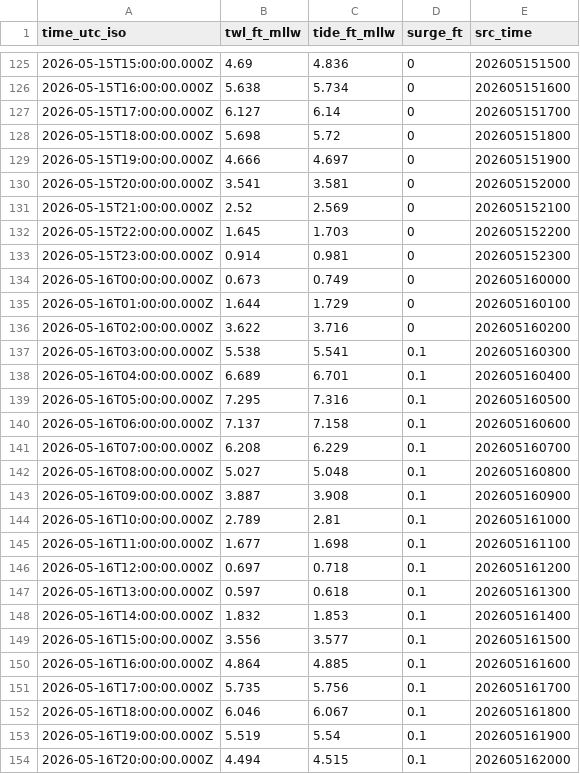
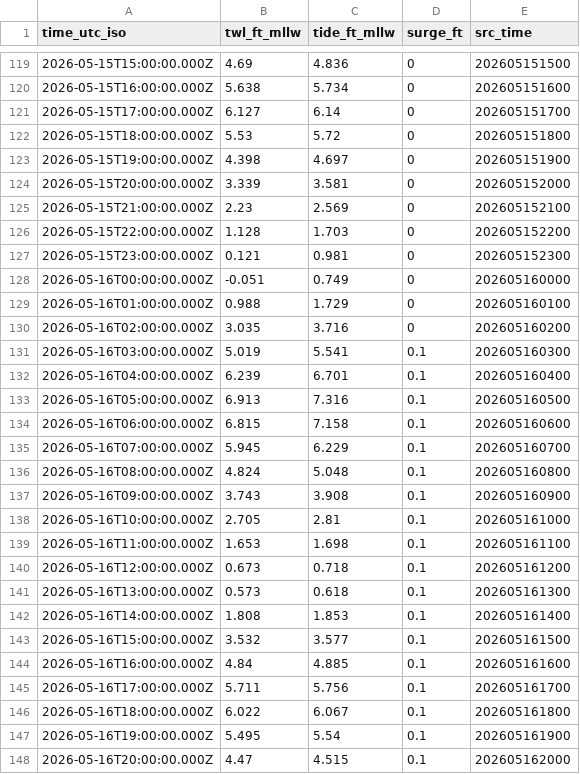
Before and after one commit to hondrospj/Delaware-River, a CSV file: data/petss_forecast.csv, drawn as a sheet; only a part is shown, gaps mark what is left out; the diff covers the shown part only.

```diff
--- a/data/petss_forecast.csv
+++ b/data/petss_forecast.csv
@@ -127,28 +121,28 @@ time_utc_iso,twl_ft_mllw,tide_ft_mllw,surge_ft,src_time
 2026-05-15T17:00:00.000Z,6.127,6.14,0,202605151700
-2026-05-15T18:00:00.000Z,5.698,5.72,0,202605151800
-2026-05-15T19:00:00.000Z,4.666,4.697,0,202605151900
-2026-05-15T20:00:00.000Z,3.541,3.581,0,202605152000
-2026-05-15T21:00:00.000Z,2.52,2.569,0,202605152100
-2026-05-15T22:00:00.000Z,1.645,1.703,0,202605152200
-2026-05-15T23:00:00.000Z,0.914,0.981,0,202605152300
-2026-05-16T00:00:00.000Z,0.673,0.749,0,202605160000
-2026-05-16T01:00:00.000Z,1.644,1.729,0,202605160100
-2026-05-16T02:00:00.000Z,3.622,3.716,0,202605160200
-2026-05-16T03:00:00.000Z,5.538,5.541,0.1,202605160300
-2026-05-16T04:00:00.000Z,6.689,6.701,0.1,202605160400
-2026-05-16T05:00:00.000Z,7.295,7.316,0.1,202605160500
-2026-05-16T06:00:00.000Z,7.137,7.158,0.1,202605160600
-2026-05-16T07:00:00.000Z,6.208,6.229,0.1,202605160700
-2026-05-16T08:00:00.000Z,5.027,5.048,0.1,202605160800
-2026-05-16T09:00:00.000Z,3.887,3.908,0.1,202605160900
-2026-05-16T10:00:00.000Z,2.789,2.81,0.1,202605161000
-2026-05-16T11:00:00.000Z,1.677,1.698,0.1,202605161100
-2026-05-16T12:00:00.000Z,0.697,0.718,0.1,202605161200
-2026-05-16T13:00:00.000Z,0.597,0.618,0.1,202605161300
-2026-05-16T14:00:00.000Z,1.832,1.853,0.1,202605161400
-2026-05-16T15:00:00.000Z,3.556,3.577,0.1,202605161500
-2026-05-16T16:00:00.000Z,4.864,4.885,0.1,202605161600
-2026-05-16T17:00:00.000Z,5.735,5.756,0.1,202605161700
-2026-05-16T18:00:00.000Z,6.046,6.067,0.1,202605161800
-2026-05-16T19:00:00.000Z,5.519,5.54,0.1,202605161900
-2026-05-16T20:00:00.000Z,4.494,4.515,0.1,202605162000
+2026-05-15T18:00:00.000Z,5.53,5.72,0,202605151800
+2026-05-15T19:00:00.000Z,4.398,4.697,0,202605151900
+2026-05-15T20:00:00.000Z,3.339,3.581,0,202605152000
+2026-05-15T21:00:00.000Z,2.23,2.569,0,202605152100
+2026-05-15T22:00:00.000Z,1.128,1.703,0,202605152200
+2026-05-15T23:00:00.000Z,0.121,0.981,0,202605152300
+2026-05-16T00:00:00.000Z,-0.051,0.749,0,202605160000
+2026-05-16T01:00:00.000Z,0.988,1.729,0,202605160100
+2026-05-16T02:00:00.000Z,3.035,3.716,0,202605160200
+2026-05-16T03:00:00.000Z,5.019,5.541,0.1,202605160300
+2026-05-16T04:00:00.000Z,6.239,6.701,0.1,202605160400
+2026-05-16T05:00:00.000Z,6.913,7.316,0.1,202605160500
+2026-05-16T06:00:00.000Z,6.815,7.158,0.1,202605160600
+2026-05-16T07:00:00.000Z,5.945,6.229,0.1,202605160700
+2026-05-16T08:00:00.000Z,4.824,5.048,0.1,202605160800
+2026-05-16T09:00:00.000Z,3.743,3.908,0.1,202605160900
+2026-05-16T10:00:00.000Z,2.705,2.81,0.1,202605161000
+2026-05-16T11:00:00.000Z,1.653,1.698,0.1,202605161100
+2026-05-16T12:00:00.000Z,0.673,0.718,0.1,202605161200
+2026-05-16T13:00:00.000Z,0.573,0.618,0.1,202605161300
+2026-05-16T14:00:00.000Z,1.808,1.853,0.1,202605161400
+2026-05-16T15:00:00.000Z,3.532,3.577,0.1,202605161500
+2026-05-16T16:00:00.000Z,4.84,4.885,0.1,202605161600
+2026-05-16T17:00:00.000Z,5.711,5.756,0.1,202605161700
+2026-05-16T18:00:00.000Z,6.022,6.067,0.1,202605161800
+2026-05-16T19:00:00.000Z,5.495,5.54,0.1,202605161900
+2026-05-16T20:00:00.000Z,4.47,4.515,0.1,202605162000
```
Also changed, not shown: 6 added rows, 6 removed rows and 98 edited cells elsewhere in this file, 3 other files.
